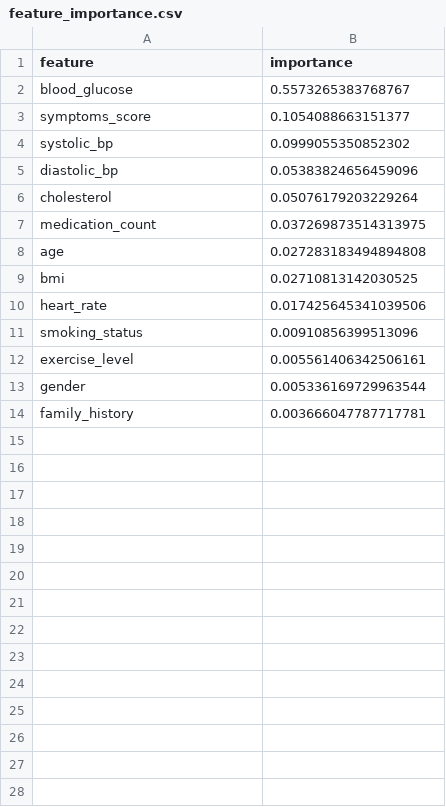
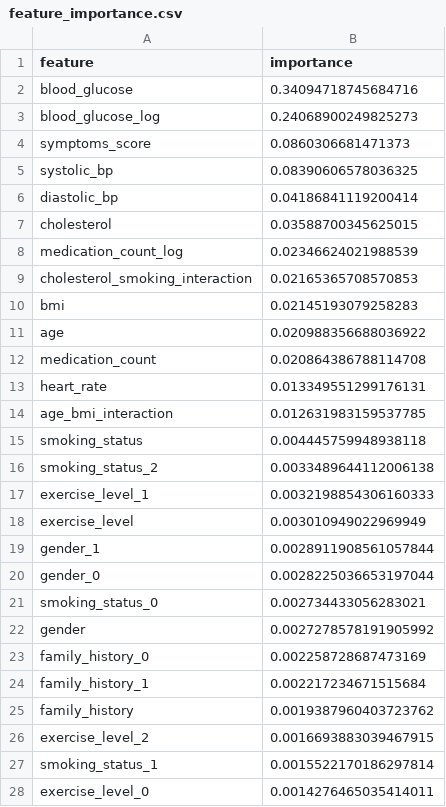
Before and after one commit to trantienduat/Machine_Learning_Basic, a CSV file: output/feature_importance.csv, drawn as a sheet; only a part is shown; the diff covers the shown part only.

```diff
--- a/output/feature_importance.csv
+++ b/output/feature_importance.csv
@@ -1,14 +1,28 @@
 feature,importance
-blood_glucose,0.5573265383768767
-symptoms_score,0.1054088663151377
-systolic_bp,0.0999055350852302
-diastolic_bp,0.05383824656459096
-cholesterol,0.05076179203229264
-medication_count,0.037269873514313975
-age,0.027283183494894808
-bmi,0.02710813142030525
-heart_rate,0.017425645341039506
-smoking_status,0.00910856399513096
-exercise_level,0.005561406342506161
-gender,0.005336169729963544
-family_history,0.003666047787717781
+blood_glucose,0.34094718745684716
+blood_glucose_log,0.24068900249825273
+symptoms_score,0.0860306681471373
+systolic_bp,0.08390606578036325
+diastolic_bp,0.04186841119200414
+cholesterol,0.03588700345625015
+medication_count_log,0.02346624021988539
+cholesterol_smoking_interaction,0.02165365708570853
+bmi,0.02145193079258283
+age,0.020988356688036922
+medication_count,0.020864386788114708
+heart_rate,0.013349551299176131
+age_bmi_interaction,0.012631983159537785
+smoking_status,0.004445759948938118
+smoking_status_2,0.0033489644112006138
+exercise_level_1,0.0032198854306160333
+exercise_level,0.003010949022969949
+gender_1,0.0028911908561057844
+gender_0,0.0028225036653197044
+smoking_status_0,0.002734433056283021
+gender,0.0027278578191905992
+family_history_0,0.002258728687473169
+family_history_1,0.002217234671515684
+family_history,0.0019387960403723762
+exercise_level_2,0.0016693883039467915
+smoking_status_1,0.0015522170186297814
+exercise_level_0,0.0014276465035414011
```
Also changed, not shown: 6 added rows elsewhere in this file, output/test_predictions.csv, 16 other files.
